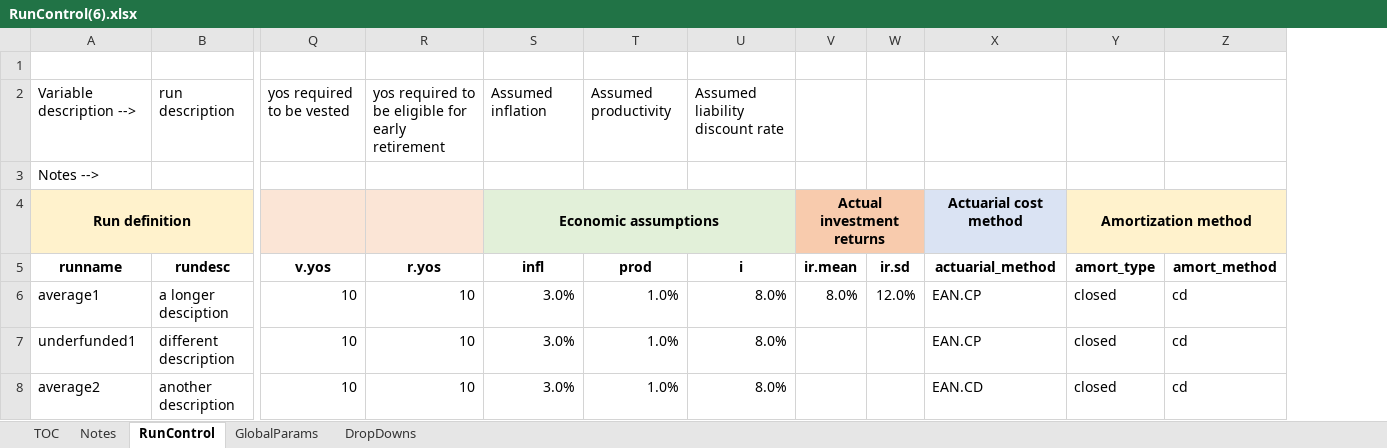
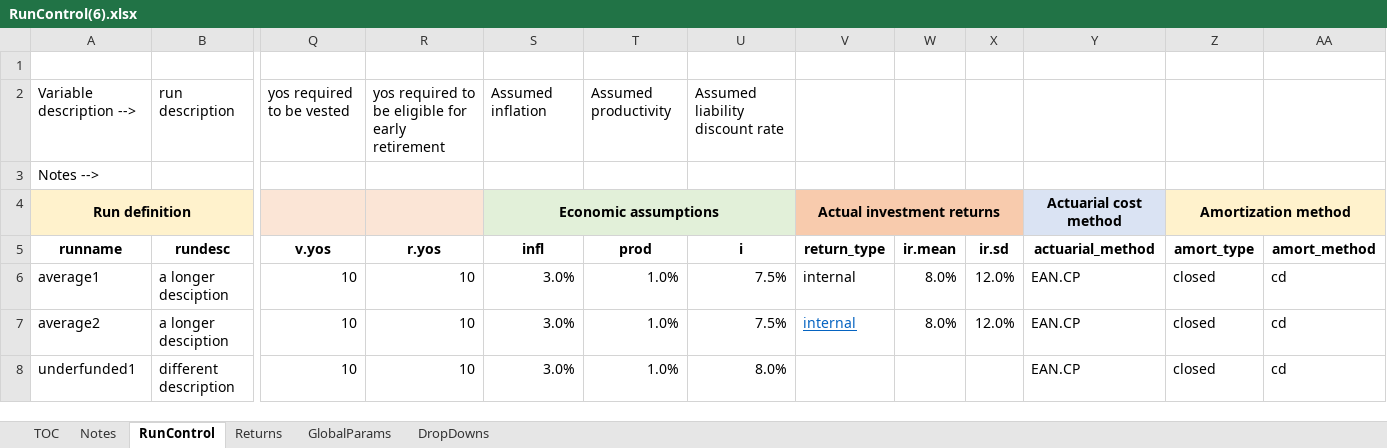
Before and after one commit to yimengyin16/Model_Main, an Excel workbook: RunControl(6).xlsx, sheet RunControl, drawn as a sheet; only a part is shown, gaps mark what is left out; values as stored, in another font and other column widths than the file's, no borders; removed rows and columns are numbered as before the commit, all else as after; rows hold the shown columns only; the diff names each change by its address in the sheet, - before the commit and + after, or states it on an @@ line.

Commit message:
add a more flexible way to create investment returns.

```diff
--- a/RunControl(6).xlsx (sheet RunControl)
+++ b/RunControl(6).xlsx (sheet RunControl)
+sheet tab: Returns
+column V (return_type), row 4: Actual investment returns; row 6: internal
-W4 (ir.mean): Actual investment returns
+W4 (ir.mean): (empty)
-V4:W4 merged
-U6 (i): 8.0%
+U6 (i): 7.5%
+row 7: average2 | a longer desciption | 10 | 10 | 3.0% | 1.0% | 7.5% | internal | 8.0% | 12.0% | EAN.CP | closed | cd
-row 8: average2 | another description | 10 | 10 | 3.0% | 1.0% | 8.0% |  |  | EAN.CD | closed | cd
```
Also changed, not shown: sheet GlobalParams, 3 other files.
